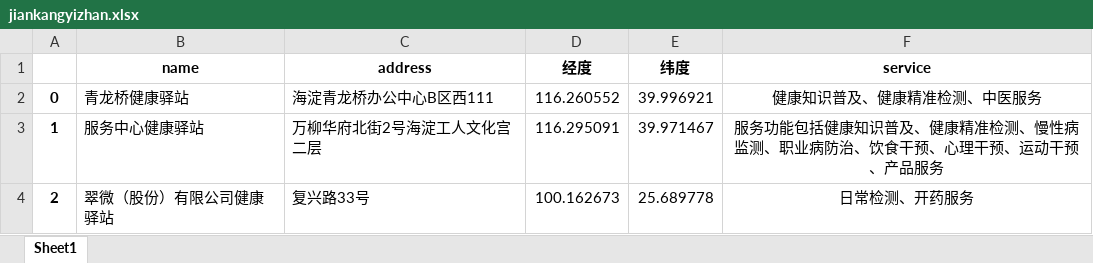
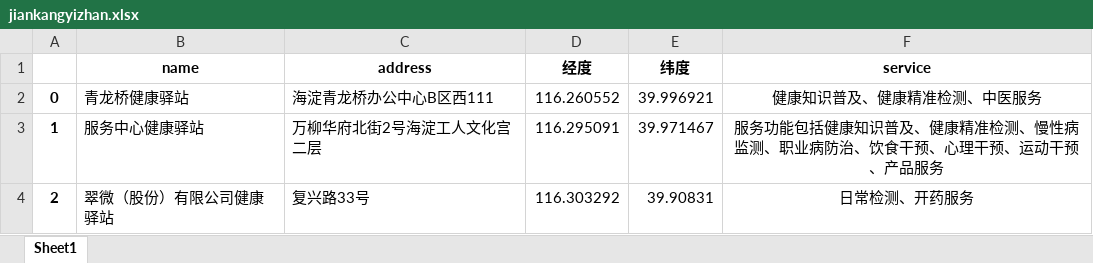
Before and after one commit to hatsune-miku/gg-map, an Excel workbook: app/src/main/assets/jiankangyizhan.xlsx, sheet Sheet1, drawn as a sheet; values as stored, in another font and other column widths than the file's, no borders; the diff names each change by its address in the sheet, - before the commit and + after, or states it on an @@ line.

```diff
--- a/app/src/main/assets/jiankangyizhan.xlsx (sheet Sheet1)
+++ b/app/src/main/assets/jiankangyizhan.xlsx (sheet Sheet1)
-D4 (经度): 100.162673
+D4 (经度): 116.303292
-E4 (纬度): 25.689778
+E4 (纬度): 39.90831
```
Also changed, not shown: app/src/main/assets/jiedaofuwuzhan.xlsx, app/src/main/assets/sanfanggongzuozhan.xlsx, 20 other files.
